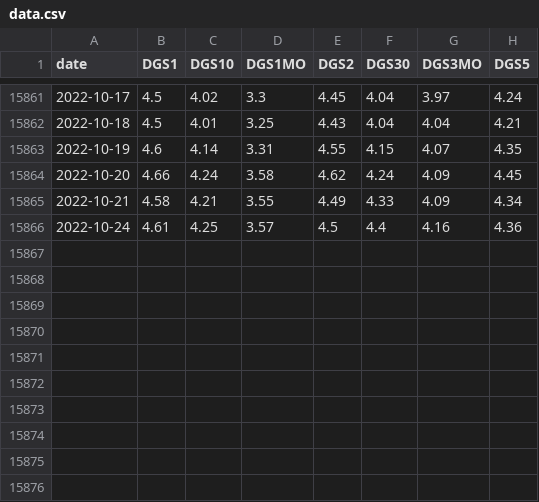
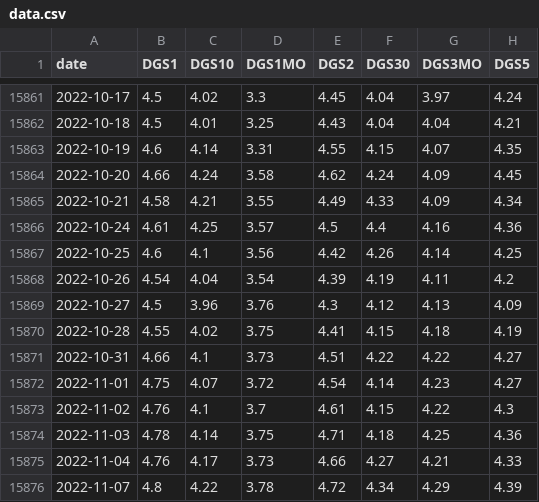
Before and after one commit to westonplatter/finx-data-fred-rates, a CSV file: data.csv, drawn as a sheet; only a part is shown, gaps mark what is left out.

Commit message:
data. update

```diff
--- a/data.csv
+++ b/data.csv
@@ -15866 +15866,11 @@ date,DGS1,DGS10,DGS1MO,DGS2,DGS30,DGS3MO,DGS5
 2022-10-24,4.61,4.25,3.57,4.5,4.4,4.16,4.36
+2022-10-25,4.6,4.1,3.56,4.42,4.26,4.14,4.25
+2022-10-26,4.54,4.04,3.54,4.39,4.19,4.11,4.2
+2022-10-27,4.5,3.96,3.76,4.3,4.12,4.13,4.09
+2022-10-28,4.55,4.02,3.75,4.41,4.15,4.18,4.19
+2022-10-31,4.66,4.1,3.73,4.51,4.22,4.22,4.27
+2022-11-01,4.75,4.07,3.72,4.54,4.14,4.23,4.27
+2022-11-02,4.76,4.1,3.7,4.61,4.15,4.22,4.3
+2022-11-03,4.78,4.14,3.75,4.71,4.18,4.25,4.36
+2022-11-04,4.76,4.17,3.73,4.66,4.27,4.21,4.33
+2022-11-07,4.8,4.22,3.78,4.72,4.34,4.29,4.39
```
